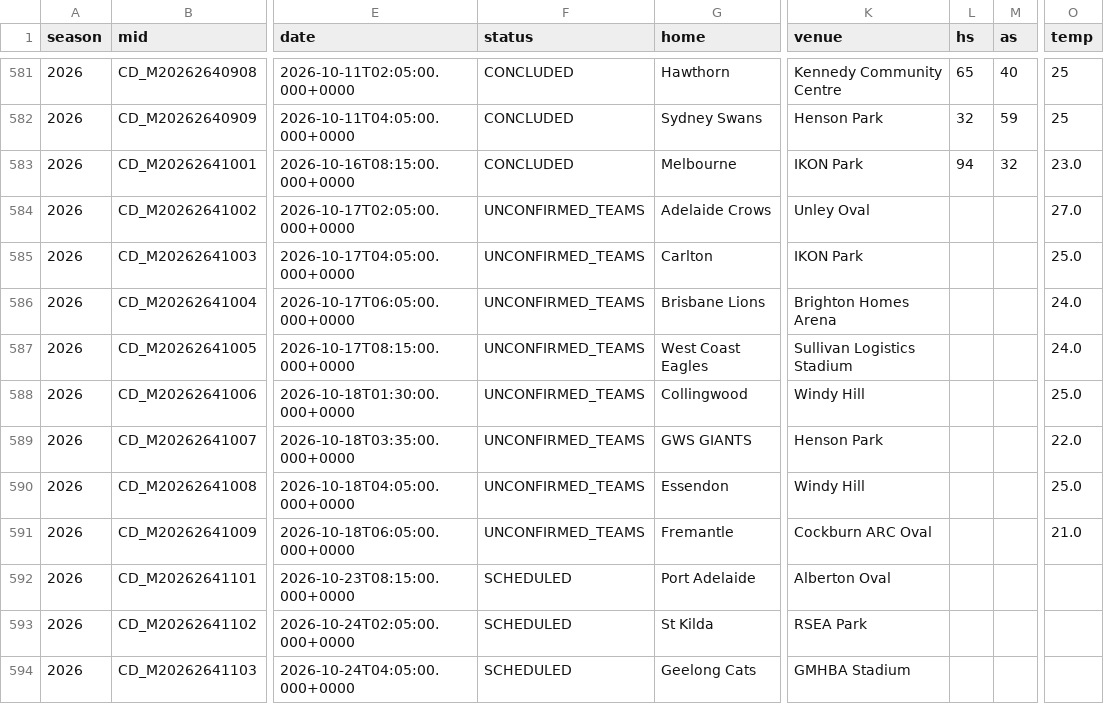
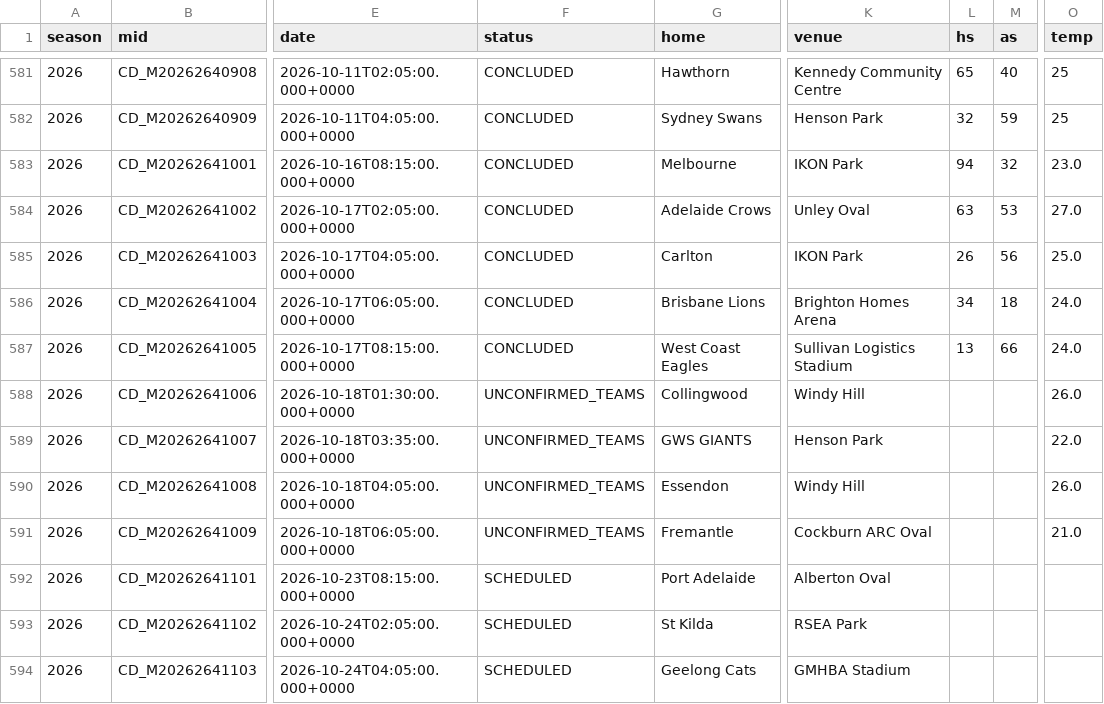
Before and after one commit to Blinky858/AFLW-Betting-Model, a CSV file: data/matches.csv, drawn as a sheet; only a part is shown, gaps mark what is left out; the diff names each change by its address in the sheet, - before the commit and + after, or states it on an @@ line.

```diff
--- a/data/matches.csv
+++ b/data/matches.csv
-F584:F587 (status): UNCONFIRMED_TEAMS
+F584:F587 (status): CONCLUDED
-L584 (hs): (empty)
+L584 (hs): 63
-M584 (as): (empty)
+M584 (as): 53
-L585 (hs): (empty)
+L585 (hs): 26
-M585 (as): (empty)
+M585 (as): 56
-L586 (hs): (empty)
+L586 (hs): 34
-M586 (as): (empty)
+M586 (as): 18
-L587 (hs): (empty)
+L587 (hs): 13
-M587 (as): (empty)
+M587 (as): 66
-O588 (temp): 25.0
+O588 (temp): 26.0
-O590 (temp): 25.0
+O590 (temp): 26.0
```
Also changed, not shown: 2 other files.
